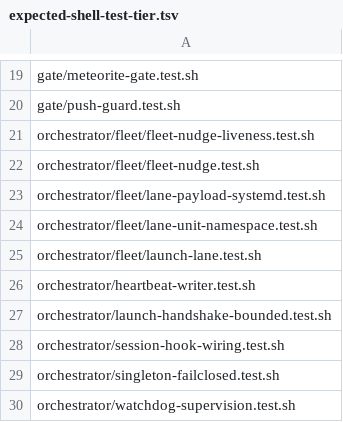
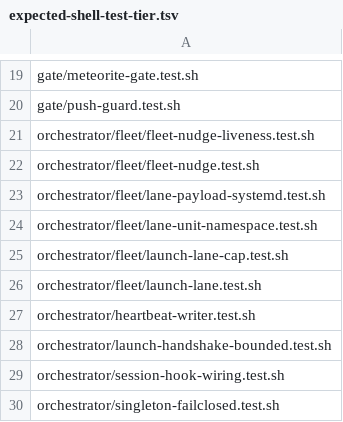
Before and after one commit to vovaBPApro/bpa-dev-infrastructure, a TSV file: tools/expected-shell-test-tier.tsv, drawn as a sheet; only a part is shown, gaps mark what is left out; the shorter side is filled out with more unchanged rows; the diff names each change by its address in the sheet, - before the commit and + after, or states it on an @@ line.

Commit message:
[CODER] V3-5.10: the locks — cap+1 refused, the retyped literal turns red
- orchestrator/fleet/launch-lane-cap.test.sh: executes the launcher at cap+1
  against a counted fixture census (no real lane unit is started), and locks the
  happy path at cap-1, the journaled --allow-over-cap exception, the empty-reason
  refusal, the blind-census refusal, and the cap following instance/params.yaml
  down to 1. The launcher under test is a parameter, so the same suite is the
  red-before proof against the pre-change script.
- tools/check-fleet-cap.test.ts: a retyped FLEET_NUDGE_CAP literal is refused
  whatever number it carries; a superseding ruling that keeps the SAME number
  still turns declared_by red (the drift that stayed silent); a ruling id
  retyped into the cap sentence is refused in every consumer; the launcher must
  read, count and offer the exception; the shell reader and the checker agree.
- daemon/autonomy-keepalive.test.ts, orchestrator/fleet/fleet-nudge.test.sh:
  the quoted ruling follows the parameter file, and half a citation is dropped
  rather than sent.
- tools/shell-test-tier.test.ts: the new suite joins the pinned inventory.

secret-scan: clean

```diff
--- a/tools/expected-shell-test-tier.tsv
+++ b/tools/expected-shell-test-tier.tsv
+row 25: orchestrator/fleet/launch-lane-cap.test.sh
```
Also changed, not shown: 5 other files.
